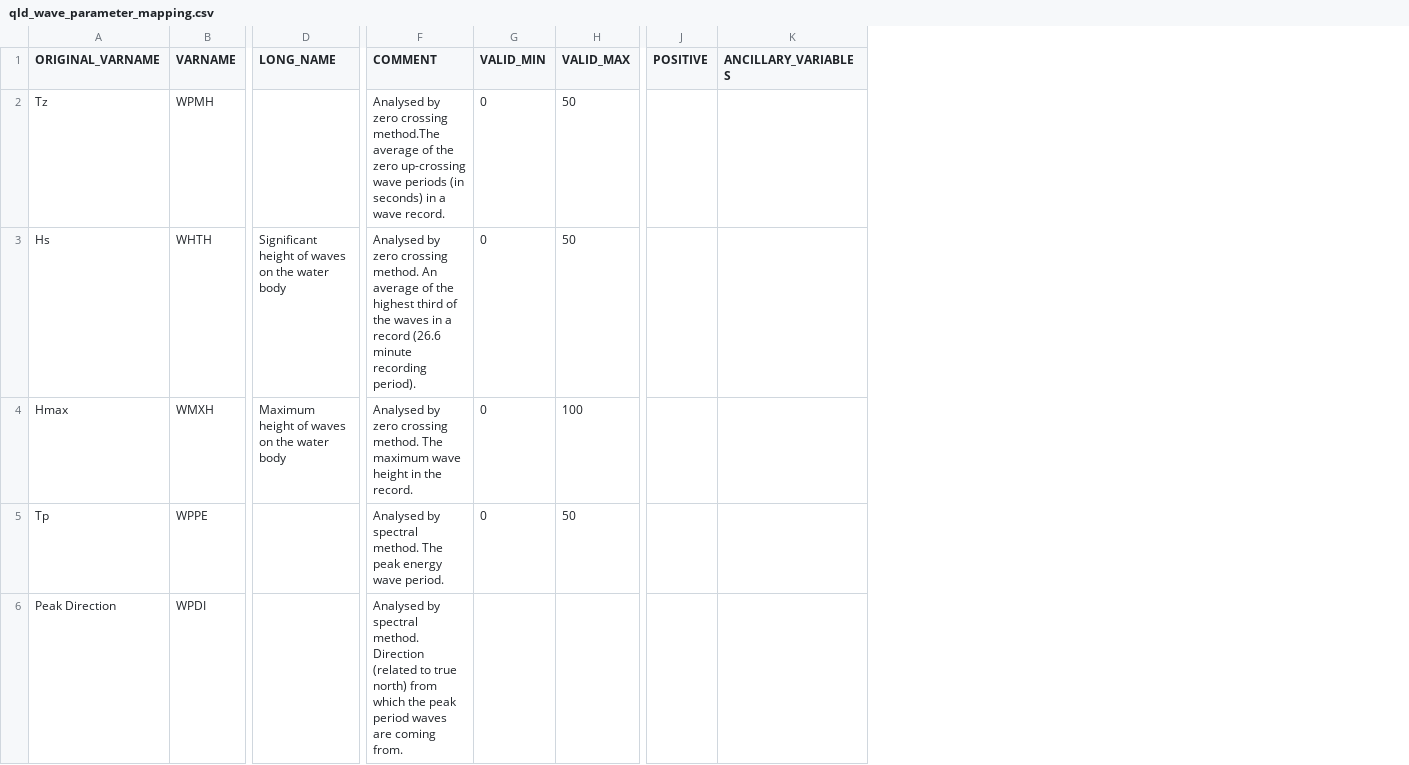
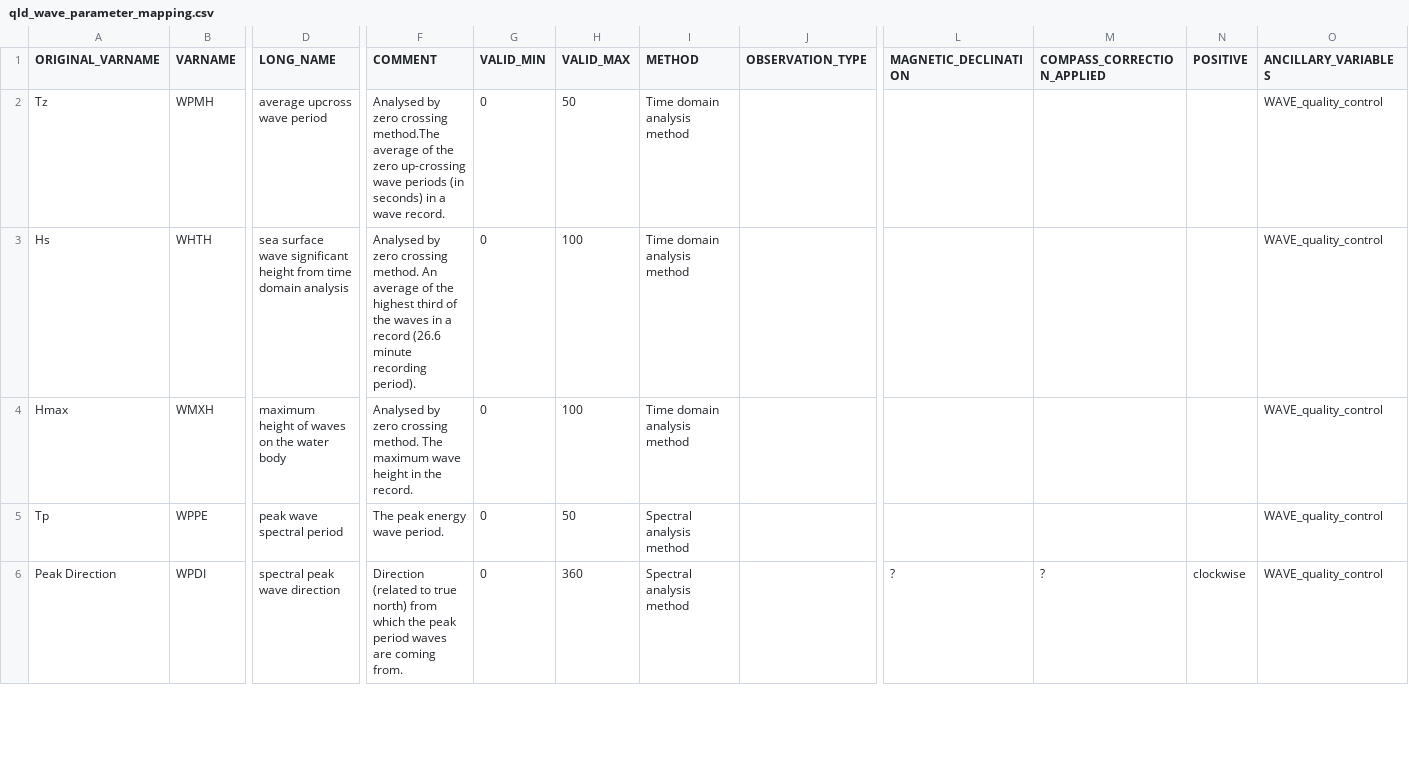
Before and after one commit to aodn/data-services, a CSV file: AODN/AODN-WAVE-DM/DES-QLD-WAVE-DM/lib/qld_wave_parameter_mapping.csv, drawn as a sheet; only a part is shown, gaps mark what is left out; addresses are those after the commit; the diff covers the shown part only; the diff names each change by its address in the sheet, - before the commit and + after, or states it on an @@ line.

```diff
--- a/AODN/AODN-WAVE-DM/DES-QLD-WAVE-DM/lib/qld_wave_parameter_mapping.csv
+++ b/AODN/AODN-WAVE-DM/DES-QLD-WAVE-DM/lib/qld_wave_parameter_mapping.csv
+column I (METHOD), rows 2-6: Time domain analysis method | Time domain analysis method | Time domain analysis method | Spectral analysis method | Spectral analysis method
+column J (OBSERVATION_TYPE), empty
+column L (MAGNETIC_DECLINATION), row 6: ?
+column M (COMPASS_CORRECTION_APPLIED), row 6: ?
-D2 (LONG_NAME): (empty)
+D2 (LONG_NAME): average upcross wave period
-O2:O6 (ANCILLARY_VARIABLES): (empty)
+O2:O6 (ANCILLARY_VARIABLES): WAVE_quality_control
-D3 (LONG_NAME): Significant height of waves on the water body
+D3 (LONG_NAME): sea surface wave significant height from time domain analysis
-H3 (VALID_MAX): 50
+H3 (VALID_MAX): 100
-D4 (LONG_NAME): Maximum height of waves on the water body
+D4 (LONG_NAME): maximum height of waves on the water body
-D5 (LONG_NAME): (empty)
+D5 (LONG_NAME): peak wave spectral period
-F5 (COMMENT): Analysed by spectral method. The peak energy wave period.
+F5 (COMMENT): The peak energy wave period.
-D6 (LONG_NAME): (empty)
+D6 (LONG_NAME): spectral peak wave direction
-F6 (COMMENT): Analysed by spectral method. Direction (related…
+F6 (COMMENT): Direction (related…
-G6 (VALID_MIN): (empty)
+G6 (VALID_MIN): 0
-H6 (VALID_MAX): (empty)
+H6 (VALID_MAX): 360
-N6 (POSITIVE): (empty)
+N6 (POSITIVE): clockwise
```
Also changed, not shown: 4 removed rows and 5 edited cells elsewhere in this file, AODN/AODN-WAVE-DM/BOM-WAVE-DM/bom_wave_library/bom_wave_dm_parameters_mapping.csv, AODN/AODN-WAVE-DM/BOM-WAVE-DM/bom_wave_library/buoys_metadata.csv, 16 other files.
